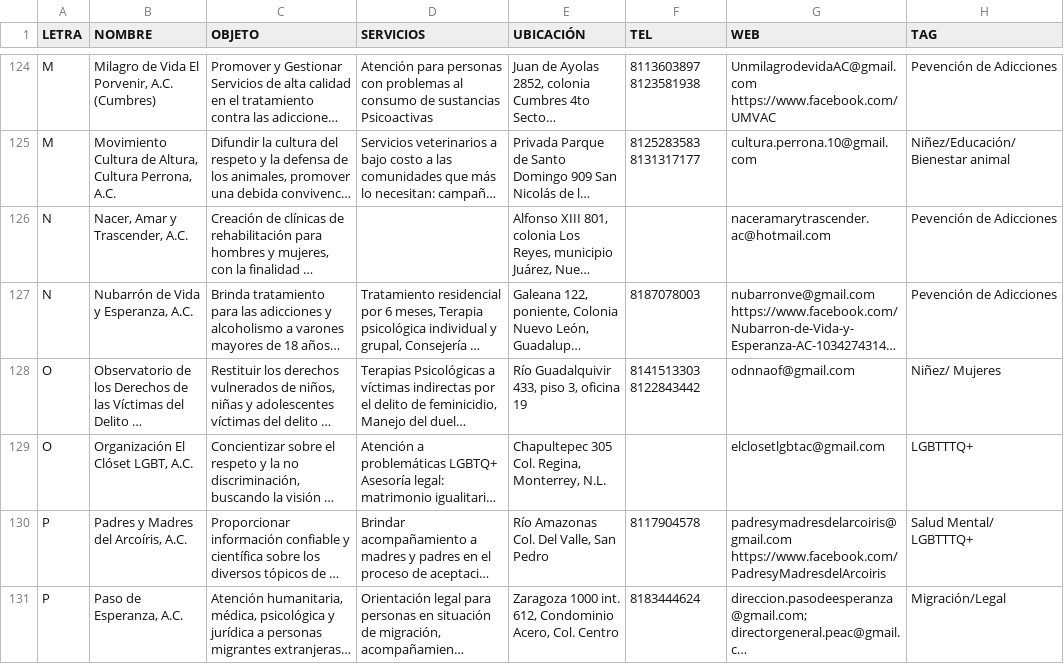
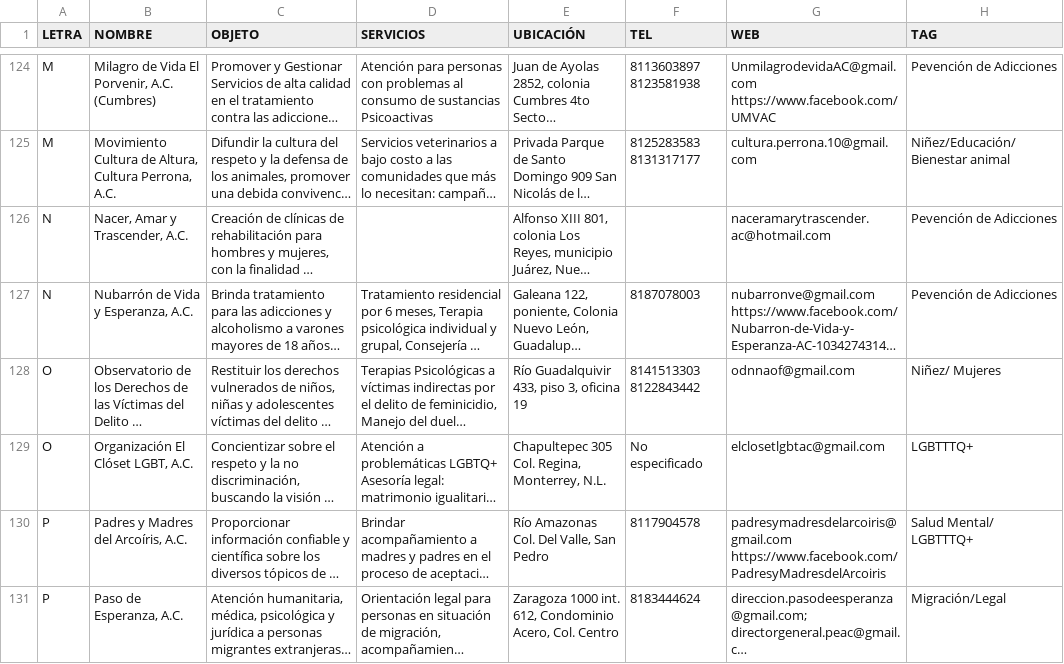
Before and after one commit to nuevoleoncedh-jpg/OSC, a CSV file: directorio_osc.csv, drawn as a sheet; only a part is shown, gaps mark what is left out; long unchanged cells end in …; the diff covers the shown part only; the diff names each change by its address in the sheet, - before the commit and + after, or states it on an @@ line.

```diff
--- a/directorio_osc.csv
+++ b/directorio_osc.csv
-F129 (TEL): (empty)
+F129 (TEL): No especificado
```
Also changed, not shown: 8 edited cells elsewhere in this file.
